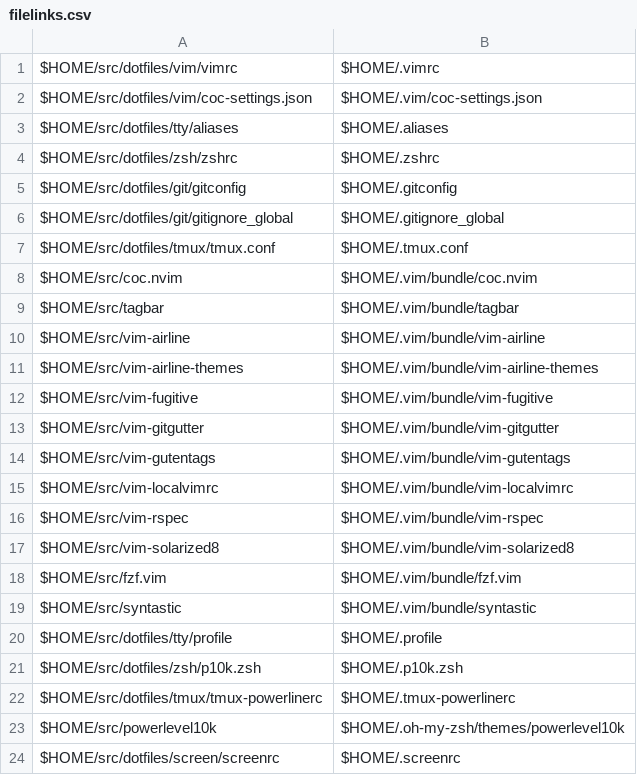
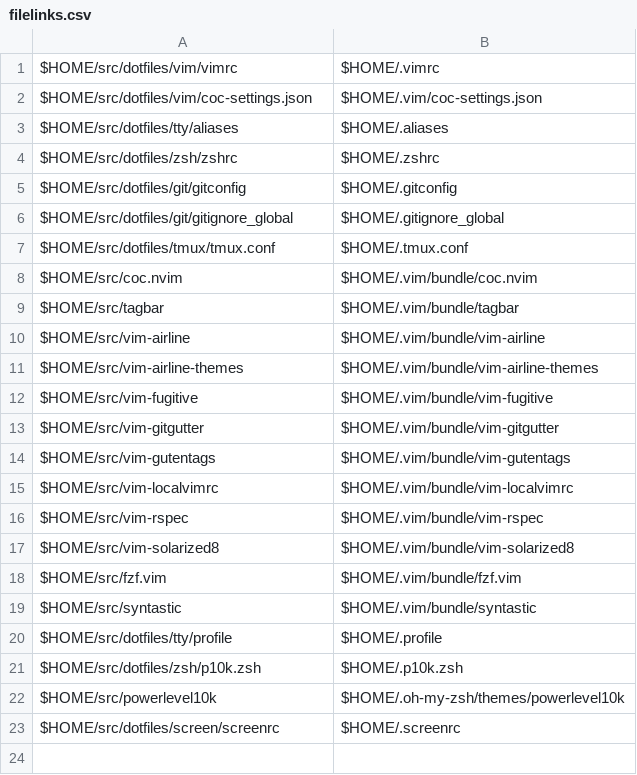
Before and after one commit to benjaminsattler/bootstrap, a CSV file: data/filelinks.csv, drawn as a sheet; the diff names each change by its address in the sheet, - before the commit and + after, or states it on an @@ line.

Commit message:
Replace tmux powerline with tmux-themepack

```diff
--- a/data/filelinks.csv
+++ b/data/filelinks.csv
-row 22: $HOME/src/dotfiles/tmux/tmux-powerlinerc | $HOME/.tmux-powerlinerc
```
Also changed, not shown: data/repos.csv.
